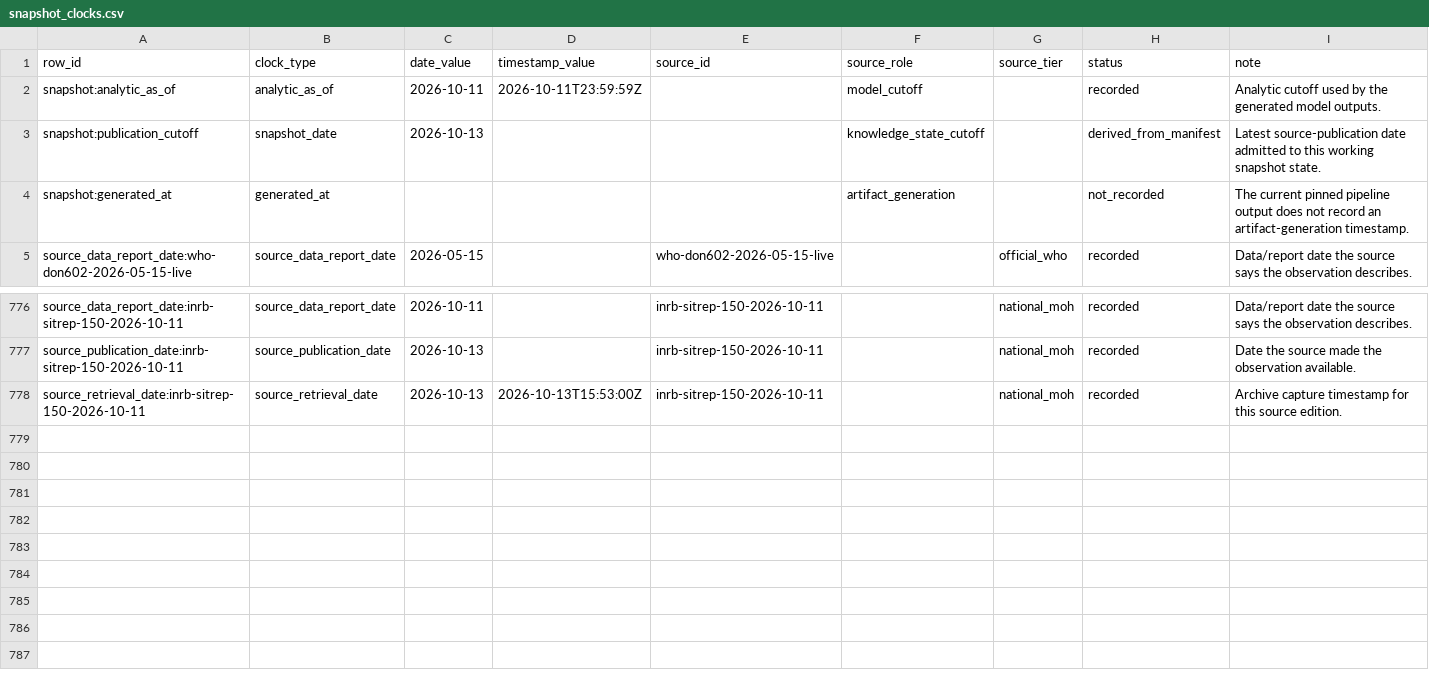
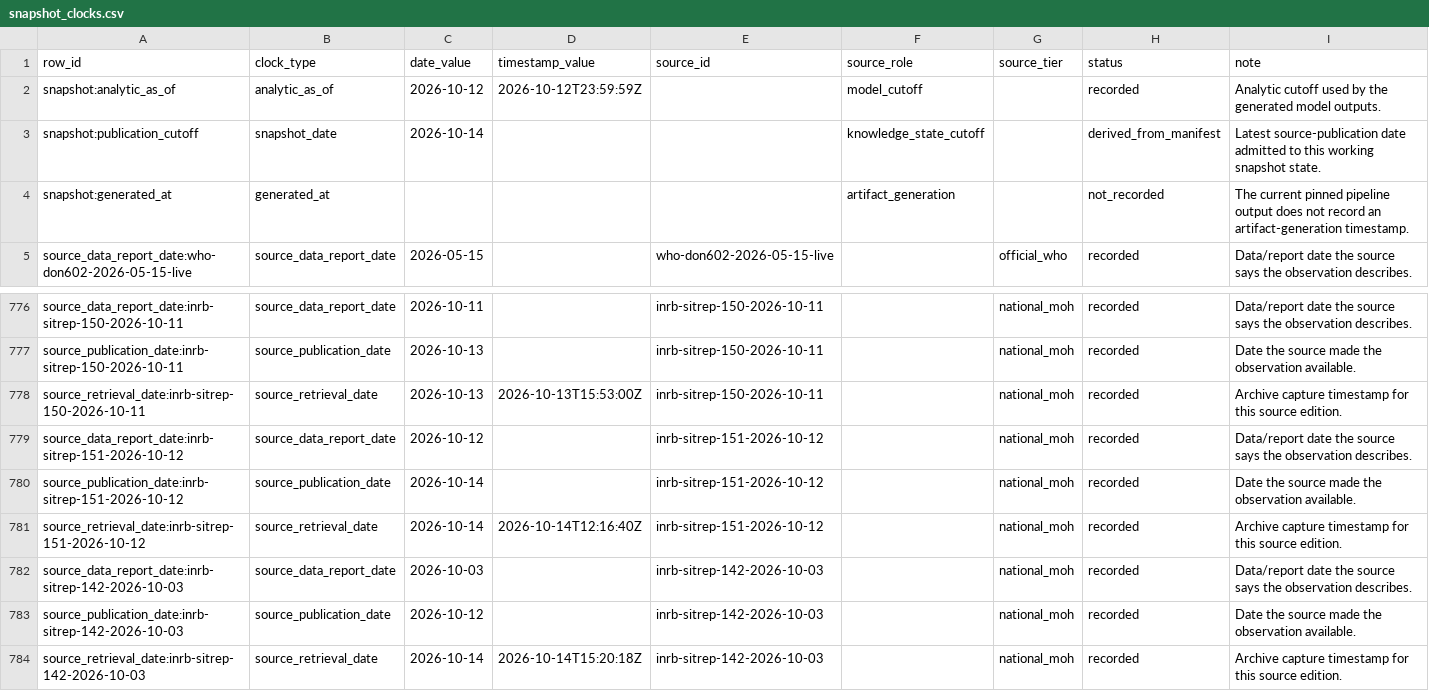
Before and after one commit to ArcedeDev/bdbv-2026-lovs, a CSV file: deliverables/public-health-dataset/snapshot_clocks.csv, drawn as a sheet; only a part is shown, gaps mark what is left out.

```diff
--- a/deliverables/public-health-dataset/snapshot_clocks.csv
+++ b/deliverables/public-health-dataset/snapshot_clocks.csv
@@ -1,4 +1,4 @@
 row_id,clock_type,date_value,timestamp_value,source_id,source_role,source_tier,status,note
-snapshot:analytic_as_of,analytic_as_of,2026-10-11,2026-10-11T23:59:59Z,,model_cutoff,,recorded,Analytic cutoff used by the generated model outputs.
-snapshot:publication_cutoff,snapshot_date,2026-10-13,,,knowledge_state_cutoff,,derived_from_manifest,Latest source-publication date admitted to this working snapshot state.
+snapshot:analytic_as_of,analytic_as_of,2026-10-12,2026-10-12T23:59:59Z,,model_cutoff,,recorded,Analytic cutoff used by the generated model outputs.
+snapshot:publication_cutoff,snapshot_date,2026-10-14,,,knowledge_state_cutoff,,derived_from_manifest,Latest source-publication date admitted to this working snapshot state.
 snapshot:generated_at,generated_at,,,,artifact_generation,,not_recorded,The current pinned pipeline output does not record an artifact-generation timestamp.
@@ -778 +778,7 @@ source_publication_date:inrb-sitrep-150-2026-10-11,source_publication_date,2026-
 source_retrieval_date:inrb-sitrep-150-2026-10-11,source_retrieval_date,2026-10-13,2026-10-13T15:53:00Z,inrb-sitrep-150-2026-10-11,,national_moh,recorded,Archive capture timestamp for this source edition.
+source_data_report_date:inrb-sitrep-151-2026-10-12,source_data_report_date,2026-10-12,,inrb-sitrep-151-2026-10-12,,national_moh,recorded,Data/report date the source says the observation describes.
+source_publication_date:inrb-sitrep-151-2026-10-12,source_publication_date,2026-10-14,,inrb-sitrep-151-2026-10-12,,national_moh,recorded,Date the source made the observation available.
+source_retrieval_date:inrb-sitrep-151-2026-10-12,source_retrieval_date,2026-10-14,2026-10-14T12:16:40Z,inrb-sitrep-151-2026-10-12,,national_moh,recorded,Archive capture timestamp for this source edition.
+source_data_report_date:inrb-sitrep-142-2026-10-03,source_data_report_date,2026-10-03,,inrb-sitrep-142-2026-10-03,,national_moh,recorded,Data/report date the source says the observation describes.
+source_publication_date:inrb-sitrep-142-2026-10-03,source_publication_date,2026-10-12,,inrb-sitrep-142-2026-10-03,,national_moh,recorded,Date the source made the observation available.
+source_retrieval_date:inrb-sitrep-142-2026-10-03,source_retrieval_date,2026-10-14,2026-10-14T15:20:18Z,inrb-sitrep-142-2026-10-03,,national_moh,recorded,Archive capture timestamp for this source edition.
```
Also changed, not shown: data/public_zone_counts_2026-05-29.csv, deliverables/public-health-dataset/model_outputs.csv, 46 other files.
